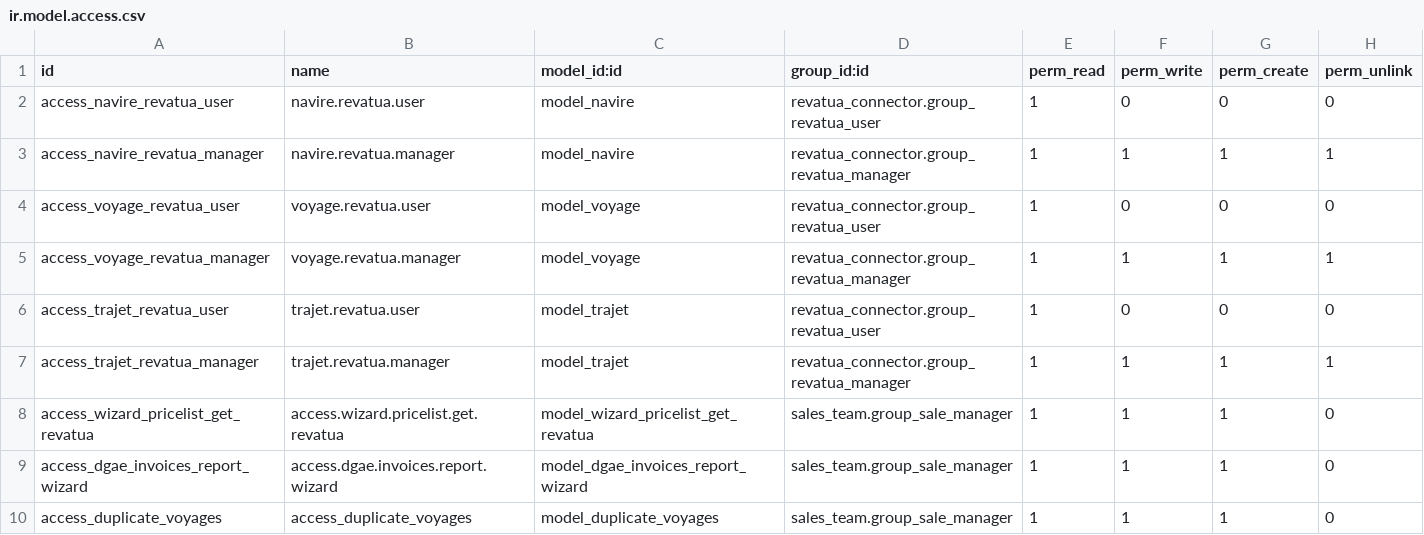
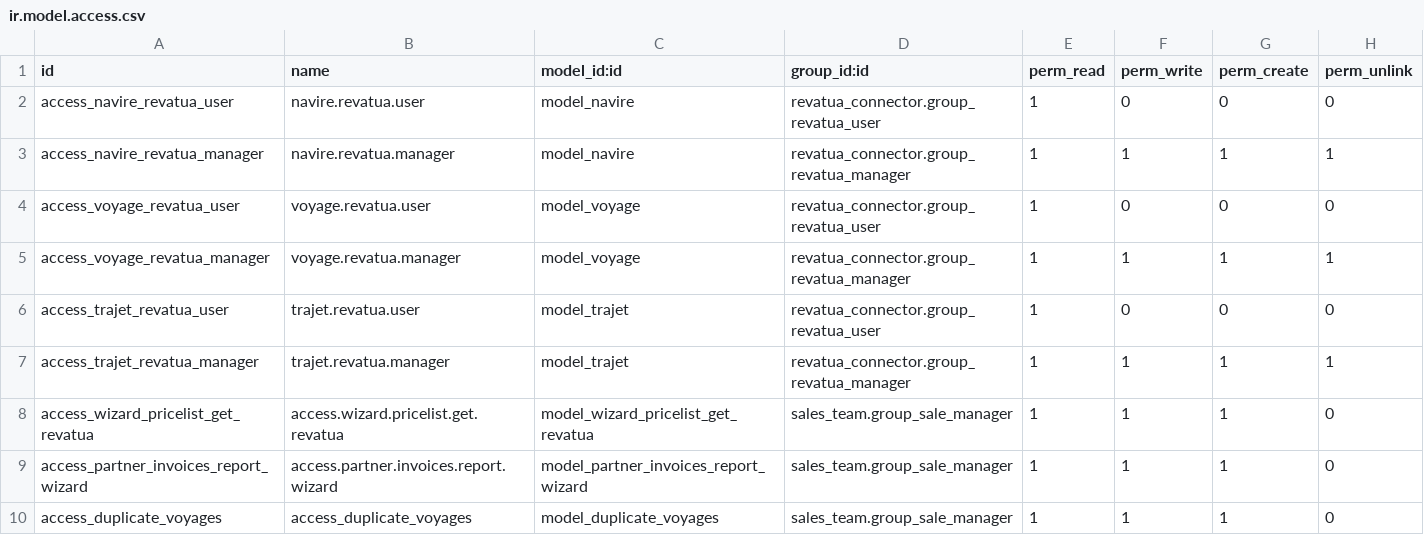
Before and after one commit to invitu/revatua_armateur, a CSV file: security/ir.model.access.csv, drawn as a sheet.

Commit message:
[IMP] Extend DGAE report to all customers

```diff
--- a/security/ir.model.access.csv
+++ b/security/ir.model.access.csv
@@ -8,3 +8,3 @@ access_trajet_revatua_manager,trajet.revatua.manager,model_trajet,revatua_connec
 access_wizard_pricelist_get_revatua,access.wizard.pricelist.get.revatua,model_wizard_pricelist_get_revatua,sales_team.group_sale_manager,1,1,1,0
-access_dgae_invoices_report_wizard,access.dgae.invoices.report.wizard,model_dgae_invoices_report_wizard,sales_team.group_sale_manager,1,1,1,0
+access_partner_invoices_report_wizard,access.partner.invoices.report.wizard,model_partner_invoices_report_wizard,sales_team.group_sale_manager,1,1,1,0
 access_duplicate_voyages,access_duplicate_voyages,model_duplicate_voyages,sales_team.group_sale_manager,1,1,1,0
```
Also changed, not shown: 11 other files.
